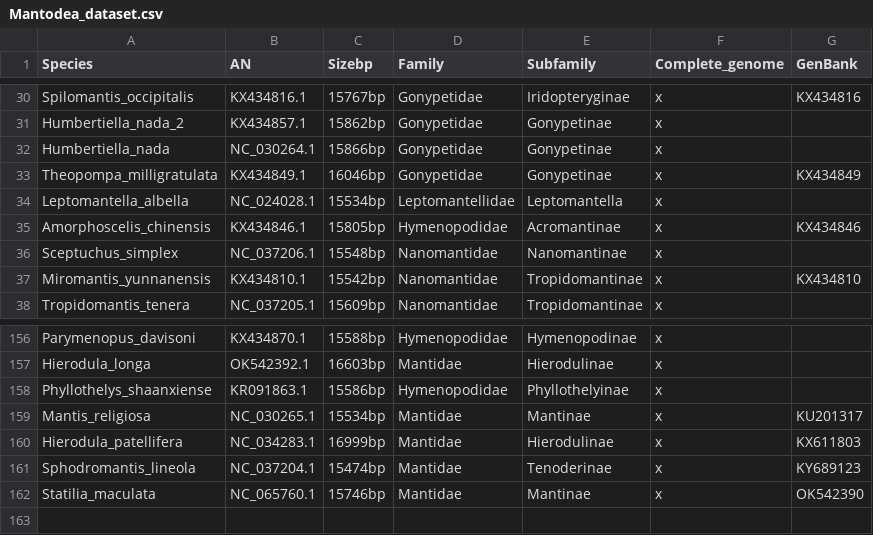
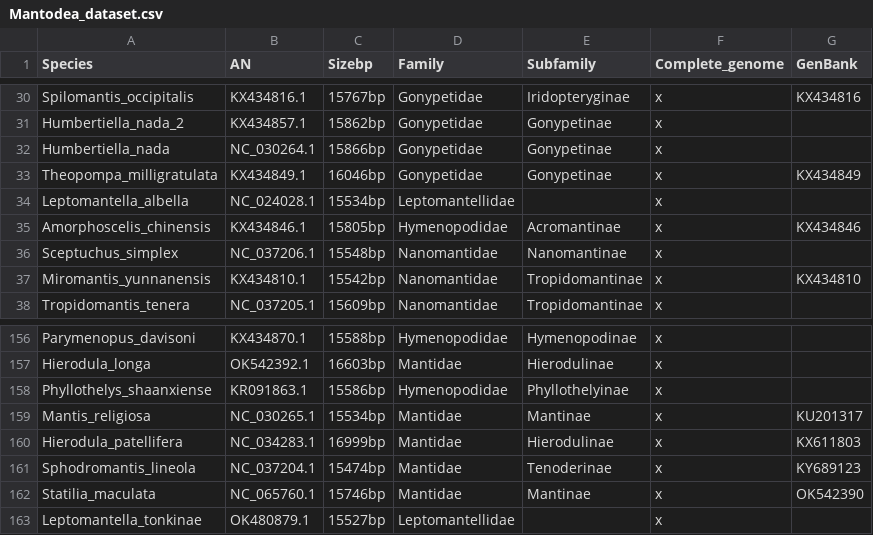
Before and after one commit to bacconipietro/Tirocinio_magistrale, a CSV file: 00_data/Mantodea/Mantodea_dataset.csv, drawn as a sheet; only a part is shown, gaps mark what is left out.

Commit message:
Update dataset with Leptomantella_tonkinae

```diff
--- a/00_data/Mantodea/Mantodea_dataset.csv
+++ b/00_data/Mantodea/Mantodea_dataset.csv
@@ -33,3 +33,3 @@ Humbertiella_nada,NC_030264.1,15866bp,Gonypetidae,Gonypetinae,x,
 Theopompa_milligratulata,KX434849.1,16046bp,Gonypetidae,Gonypetinae,x,KX434849
-Leptomantella_albella,NC_024028.1,15534bp,Leptomantellidae,Leptomantella,x,
+Leptomantella_albella,NC_024028.1,15534bp,Leptomantellidae, ,x,
 Amorphoscelis_chinensis,KX434846.1,15805bp,Hymenopodidae,Acromantinae,x,KX434846
@@ -162 +162,2 @@ Sphodromantis_lineola,NC_037204.1,15474bp,Mantidae,Tenoderinae,x,KY689123
 Statilia_maculata,NC_065760.1,15746bp,Mantidae,Mantinae,x,OK542390
+Leptomantella_tonkinae,OK480879.1,15527bp,Leptomantellidae, ,x
```
Also changed, not shown: 00_data/Mantodea/Mantodea_dataset.tsv, 2 other files.
